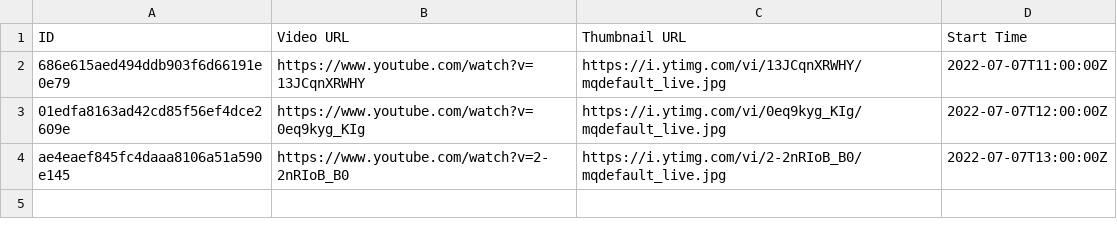
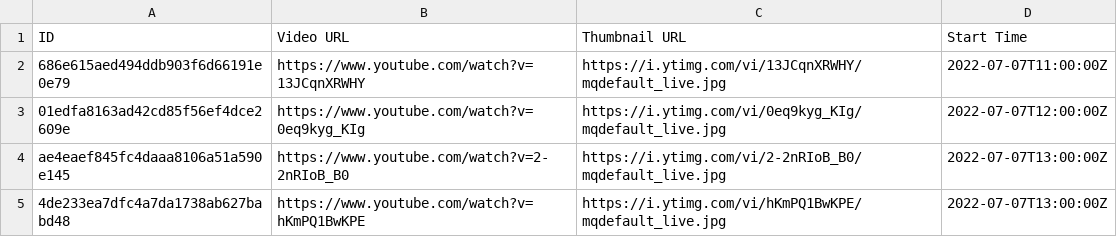
Before and after one commit to TaiwanVtuberData/TaiwanVTuberDebutLiveStreams, a CSV file: 2022-07-07.csv, drawn as a sheet; the diff names each change by its address in the sheet, - before the commit and + after, or states it on an @@ line.

```diff
--- a/2022-07-07.csv
+++ b/2022-07-07.csv
+row 5: 4de233ea7dfc4a7da1738ab627babd48 | https://www.youtube.com/watch?v=hKmPQ1BwKPE | https://i.ytimg.com/vi/hKmPQ1BwKPE/mqdefault_live.jpg | 2022-07-07T13:00:00Z
```
Also changed, not shown: 2 other files.
